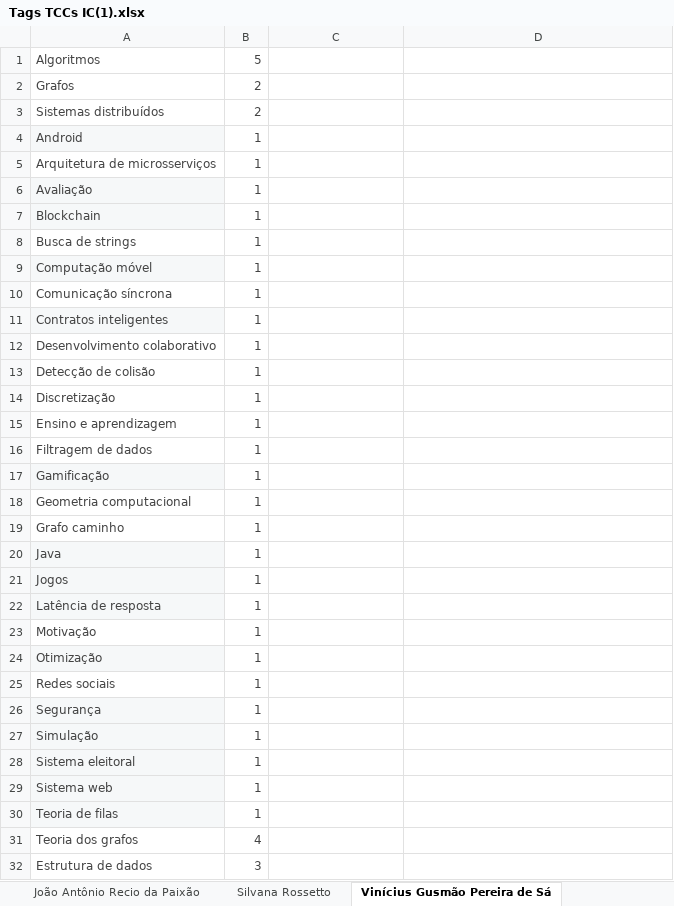
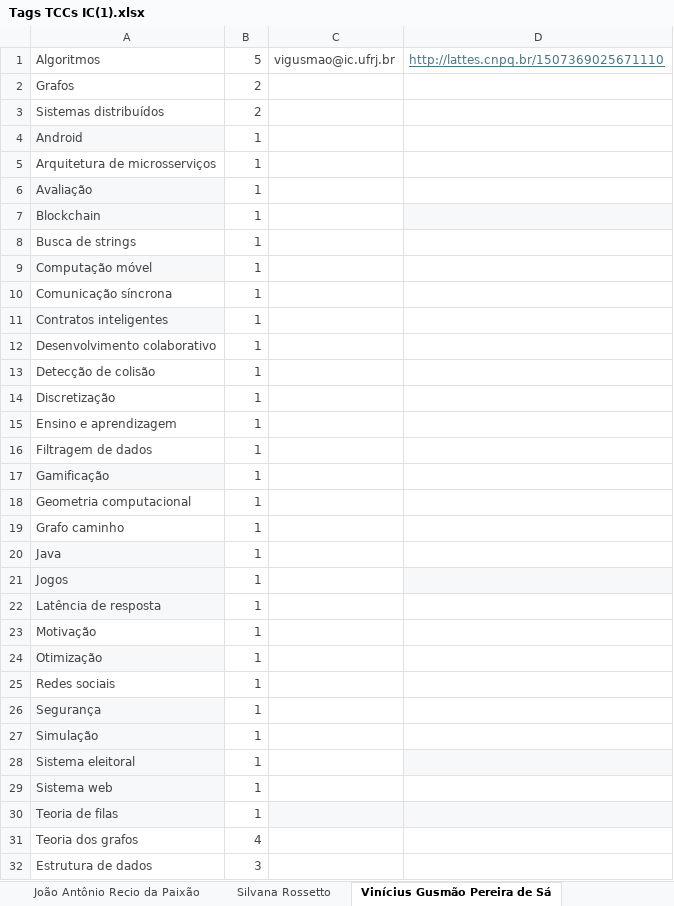
Before and after one commit to PedroSen/busque-seu-orientador, an Excel workbook: Tags TCCs IC(1).xlsx, sheet Vinícius Gusmão Pereira de Sá, drawn as a sheet; values as stored, in another font and other column widths than the file's, no borders; table styles not drawn; the diff names each change by its address in the sheet, - before the commit and + after, or states it on an @@ line.

Commit message:
Email e lattes

```diff
--- a/Tags TCCs IC(1).xlsx (sheet Vinícius Gusmão Pereira de Sá)
+++ b/Tags TCCs IC(1).xlsx (sheet Vinícius Gusmão Pereira de Sá)
-C1: (empty)
+C1: vigusmao@ic.ufrj.br
-D1: (empty)
+D1: http://lattes.cnpq.br/1507369025671110
-D7 fill: none
+D7 fill: #F6F8F9
-D21 fill: none
+D21 fill: #F6F8F9
-D28 fill: none
+D28 fill: #F6F8F9
-C30:D30 fill: none
+C30:D30 fill: #F6F8F9
```
Also changed, not shown: sheet Valéria Menezes Bastos, sheet Giseli Rabello Lopes, sheet Anamaria Martins Moreira, sheet Carolina Gil Marcelino, sheet Adriana Santarosa Vivacqua, sheet Jonice de Oliveira Sampaio, 8 more sheets, 4 other files.
